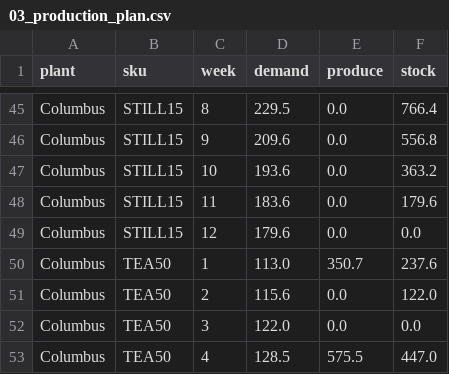
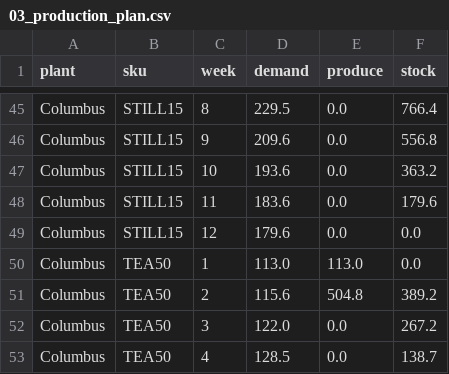
Before and after one commit to akashhalgekar/supply-chain-optimization, a CSV file: output/03_production_plan.csv, drawn as a sheet; only a part is shown, gaps mark what is left out; the diff covers the shown part only.

```diff
--- a/output/03_production_plan.csv
+++ b/output/03_production_plan.csv
@@ -49,5 +49,5 @@ Columbus,STILL15,11,183.6,0.0,179.6
 Columbus,STILL15,12,179.6,0.0,0.0
-Columbus,TEA50,1,113.0,350.7,237.6
-Columbus,TEA50,2,115.6,0.0,122.0
-Columbus,TEA50,3,122.0,0.0,0.0
-Columbus,TEA50,4,128.5,575.5,447.0
+Columbus,TEA50,1,113.0,113.0,0.0
+Columbus,TEA50,2,115.6,504.8,389.2
+Columbus,TEA50,3,122.0,0.0,267.2
+Columbus,TEA50,4,128.5,0.0,138.7
```
Also changed, not shown: 95 edited cells elsewhere in this file, output/06_sensitivity_setup_cost.csv, output/10_stress_tests.csv, 32 other files.
